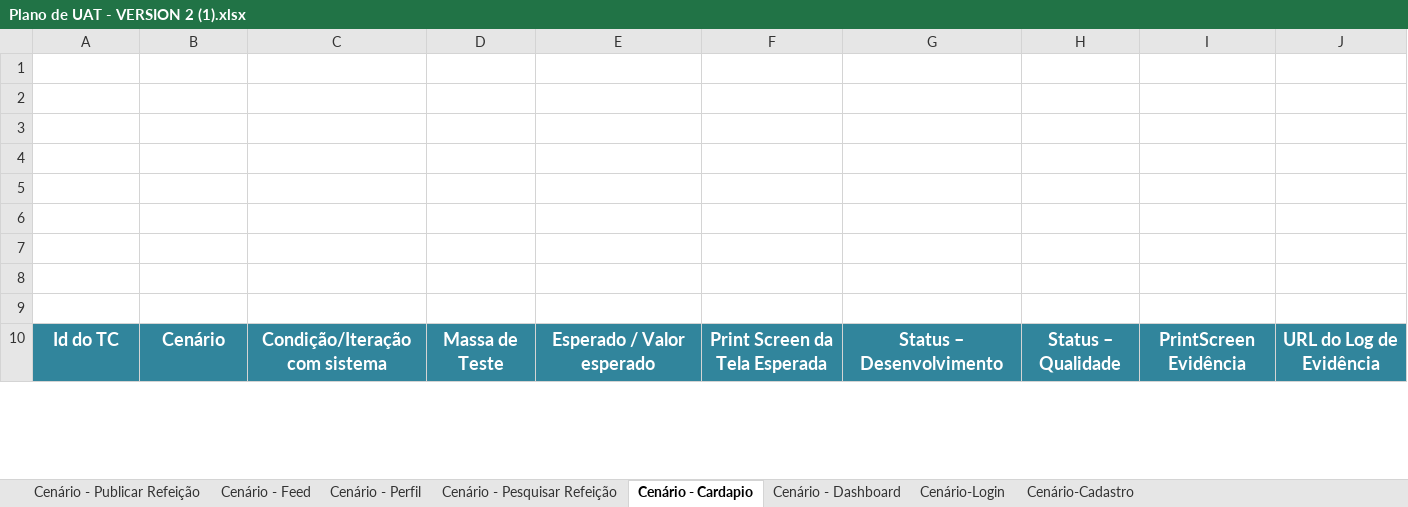
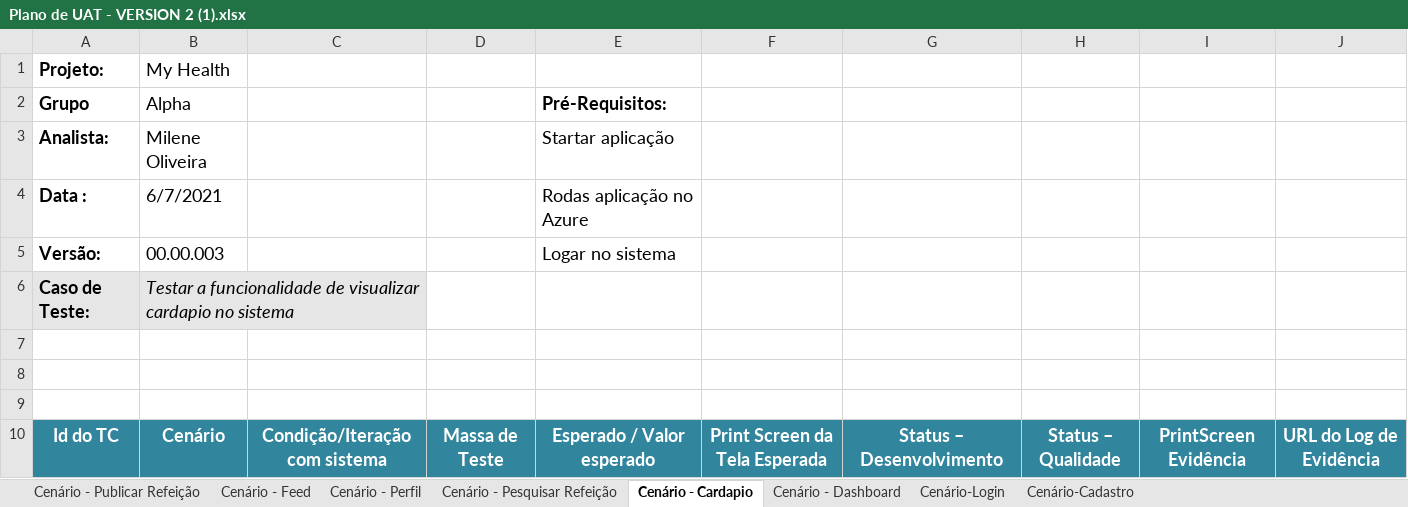
Before and after one commit to mileneoliveira/grupo04-react-web, an Excel workbook: Documentação/Documentação_Tecnica/Plano de UAT - VERSION 2 (1).xlsx, sheet Cenário - Cardapio, drawn as a sheet; only a part is shown; values as stored, in another font and other column widths than the file's, no borders; the diff covers the shown part only; the diff names each change by its address in the sheet, - before the commit and + after, or states it on an @@ line.

```diff
--- a/Documentação/Documentação_Tecnica/Plano de UAT - VERSION 2 (1).xlsx (sheet Cenário - Cardapio)
+++ b/Documentação/Documentação_Tecnica/Plano de UAT - VERSION 2 (1).xlsx (sheet Cenário - Cardapio)
-row 1: (empty)
+row 1: Projeto: | My Health
-row 2: (empty)
+row 2: Grupo | Alpha |  |  | Pré-Requisitos:
-row 3: (empty)
+row 3: Analista: | Milene Oliveira |  |  | Startar aplicação
-row 4: (empty)
+row 4: Data : | 6/7/2021 |  |  | Rodas aplicação no Azure
-row 5: (empty)
+row 5: Versão: | 00.00.003 |  |  | Logar no sistema
-row 6: (empty)
+row 6: Caso de Teste: | Testar a funcionalidade de visualizar cardapio no sistema
-A6:C6 fill: none
+A6:C6 fill: #E6E6E6
+B6:C6 merged
```
Also changed, not shown: 2 removed rows and 16 edited cells elsewhere in this sheet, sheet Cenário - Perfil, sheet Cenário - Pesquisar Refeição, sheet Cenário - Dashboard, sheet Cenário - Feed, sheet Cenário-Login, sheet Cenário-Cadastro, 1 more sheet.
